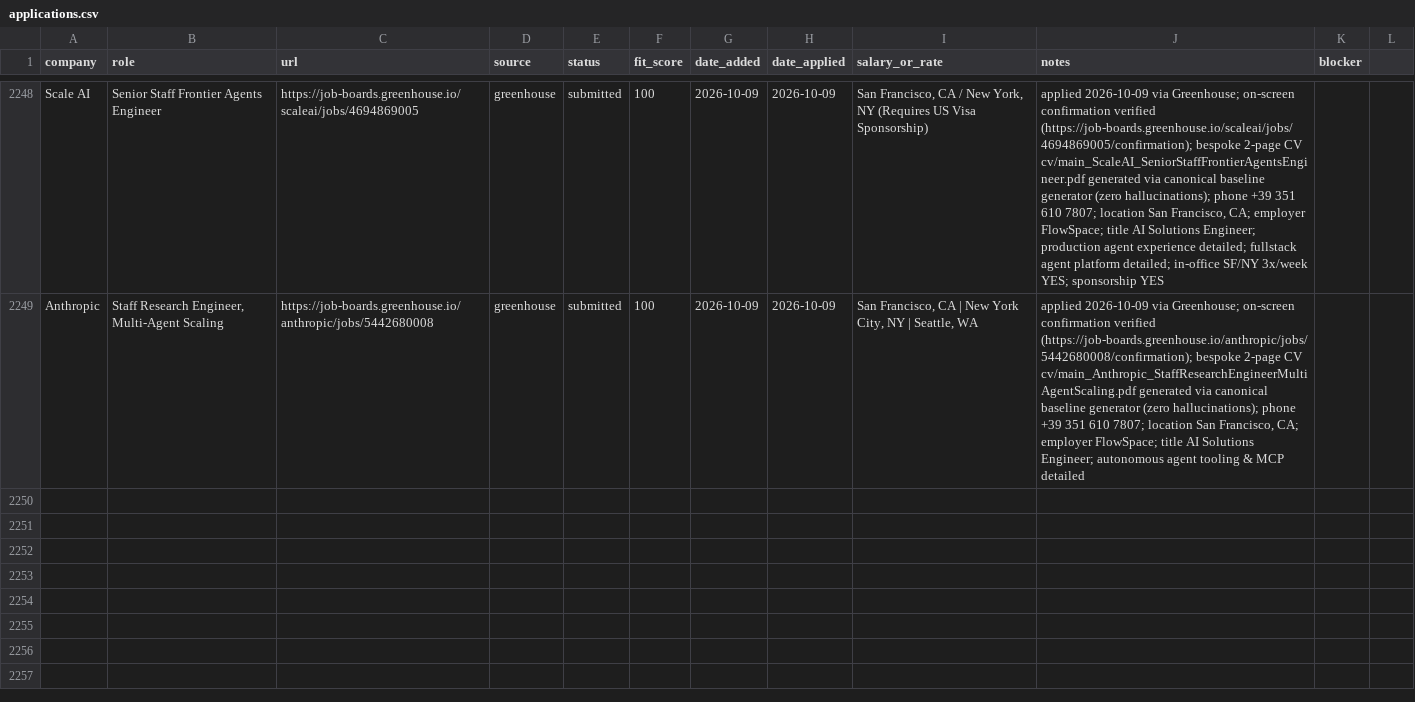
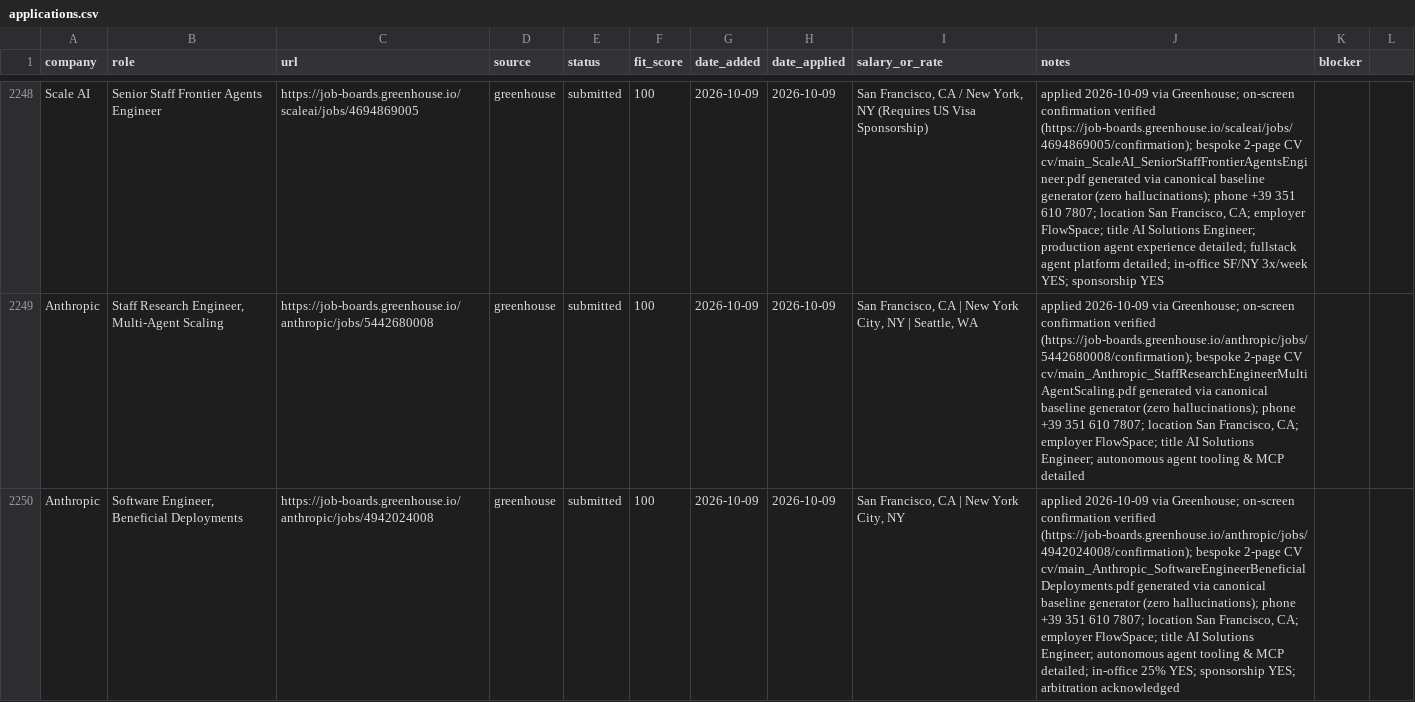
Before and after one commit to prab-gupta/job-hunt, a CSV file: applications.csv, drawn as a sheet; only a part is shown, gaps mark what is left out; the diff names each change by its address in the sheet, - before the commit and + after, or states it on an @@ line.

Commit message:
feat(apply): submit 139/150 Anthropic Software Engineer Beneficial Deployments

```diff
--- a/applications.csv
+++ b/applications.csv
+row 2250: Anthropic | Software Engineer, Beneficial Deployments | https://job-boards.greenhouse.io/anthropic/jobs/4942024008 | greenhouse | submitted | 100 | 2026-10-09 | 2026-10-09 | San Francisco, CA | New York City, NY | applied 2026-10-09 via Greenhouse; on-screen confirmation verified (https://job-boards.greenhouse.io/anthropic/jobs/4942024008/confirmation); bespoke 2-page CV cv/main_Anthropic_SoftwareEngineerBeneficialDeployments.pdf generated via canonical baseline generator (zero hallucinations); phone +39 351 610 7807; location San Francisco, CA; employer FlowSpace; title AI Solutions Engineer; autonomous agent tooling & MCP detailed; in-office 25% YES; sponsorship YES; arbitration acknowledged
```
Also changed, not shown: data/csvs/applications.csv, loop/applications.csv, 2 other files.
